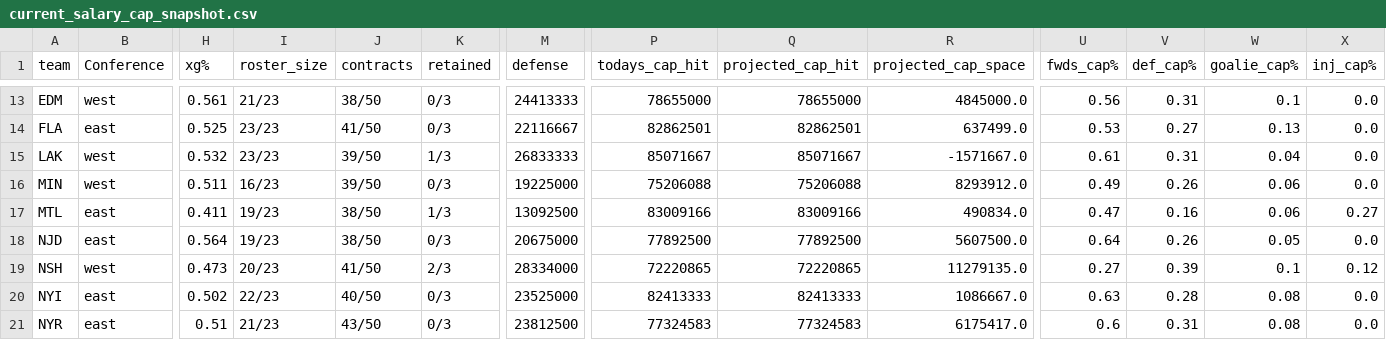
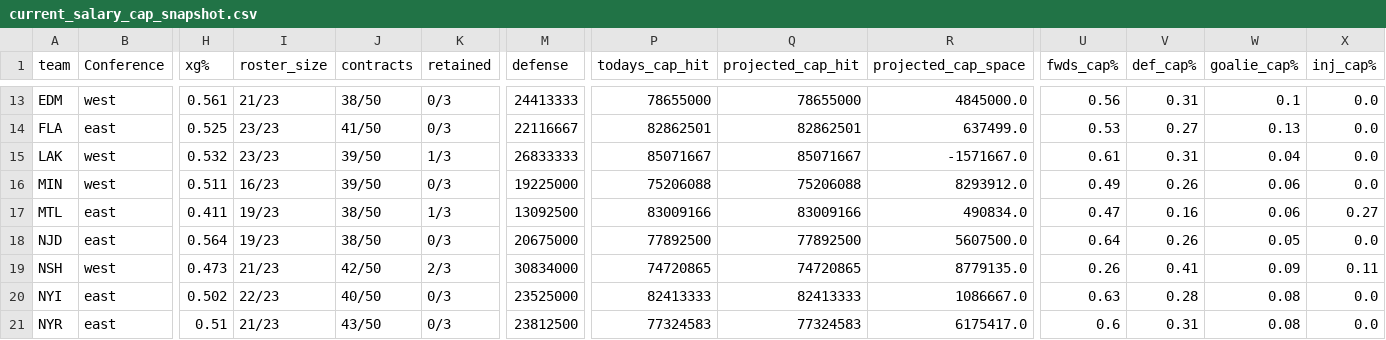
Before and after one commit to cassario/matchupData, a CSV file: current_salary_cap_snapshot.csv, drawn as a sheet; only a part is shown, gaps mark what is left out; the diff names each change by its address in the sheet, - before the commit and + after, or states it on an @@ line.

```diff
--- a/current_salary_cap_snapshot.csv
+++ b/current_salary_cap_snapshot.csv
-I19 (roster_size): 20/23
+I19 (roster_size): 21/23
-J19 (contracts): 41/50
+J19 (contracts): 42/50
-M19 (defense): 28334000
+M19 (defense): 30834000
-P19 (todays_cap_hit): 72220865
+P19 (todays_cap_hit): 74720865
-Q19 (projected_cap_hit): 72220865
+Q19 (projected_cap_hit): 74720865
-R19 (projected_cap_space): 11279135.0
+R19 (projected_cap_space): 8779135.0
-U19 (fwds_cap%): 0.27
+U19 (fwds_cap%): 0.26
-V19 (def_cap%): 0.39
+V19 (def_cap%): 0.41
-W19 (goalie_cap%): 0.1
+W19 (goalie_cap%): 0.09
-X19 (inj_cap%): 0.12
+X19 (inj_cap%): 0.11
```
Also changed, not shown: current_contracts.csv, df.csv, 2 other files.
